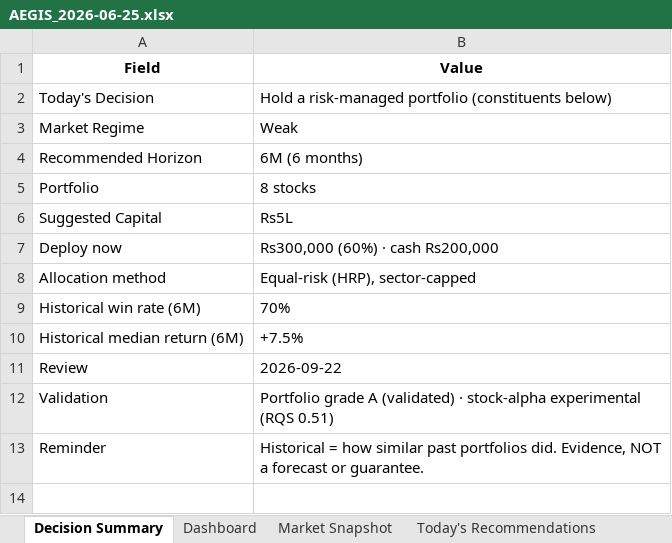
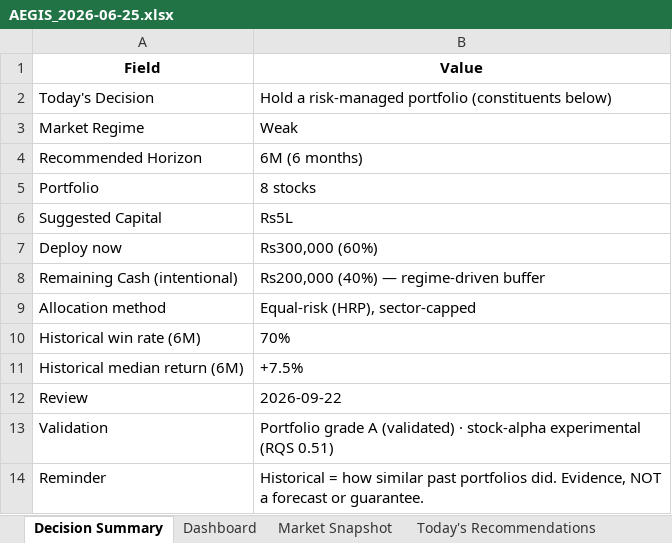
Before and after one commit to gujja330/NexaQuant, an Excel workbook: reports/AEGIS_2026-06-25.xlsx, sheet Decision Summary, drawn as a sheet; values as stored, in another font and other column widths than the file's, no borders; the diff names each change by its address in the sheet, - before the commit and + after, or states it on an @@ line.

```diff
--- a/reports/AEGIS_2026-06-25.xlsx (sheet Decision Summary)
+++ b/reports/AEGIS_2026-06-25.xlsx (sheet Decision Summary)
-B7 (Value): Rs300,000 (60%) · cash Rs200,000
+B7 (Value): Rs300,000 (60%)
+row 8: Remaining Cash (intentional) | Rs200,000 (40%) — regime-driven buffer
```
Also changed, not shown: sheet Today's Recommendations, sheet Strategy Replay, sheet Recommendation Replay, sheet Dashboard, 1 other file.
